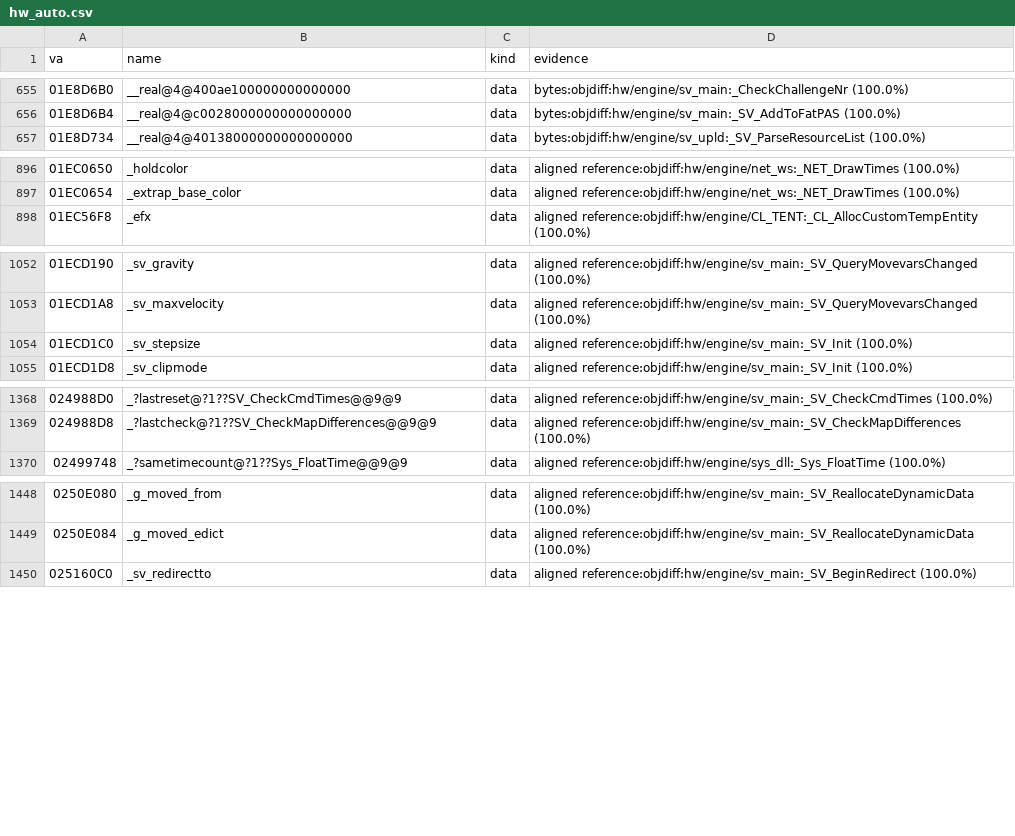
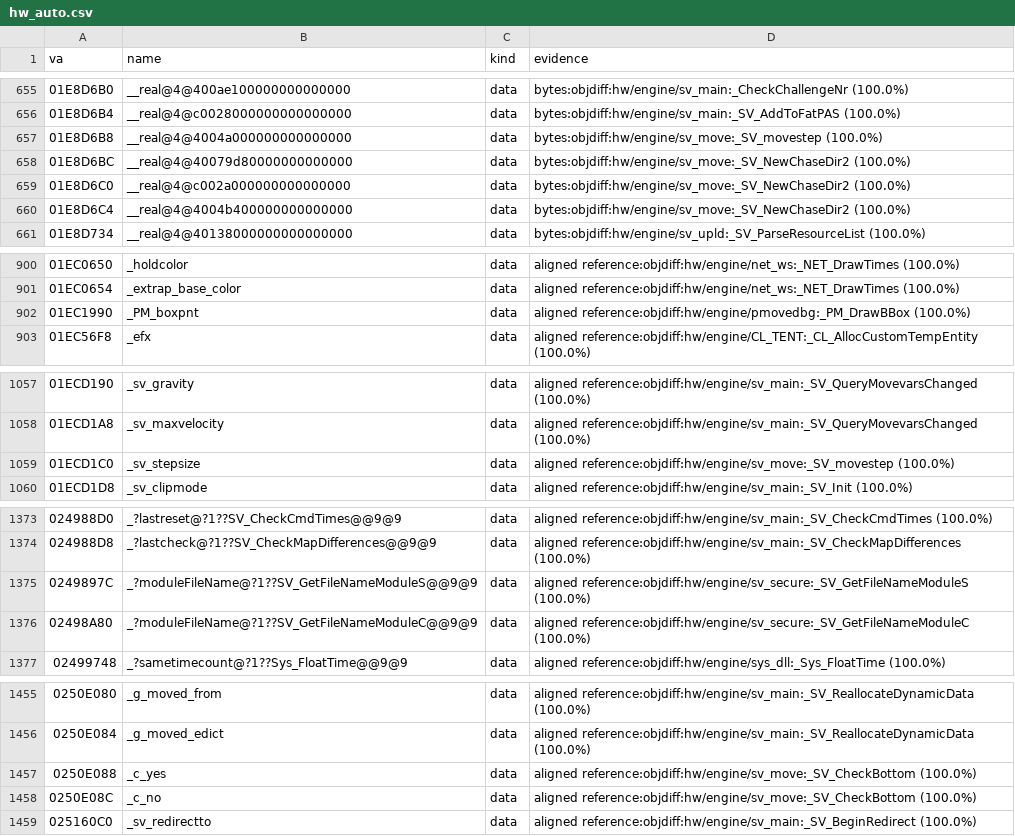
Before and after one commit to caixax/DeCoF, a CSV file: tools/symbols/hw_auto.csv, drawn as a sheet; only a part is shown, gaps mark what is left out.

Commit message:
hw: names harvested from pmovedbg.c, sv_secure.c, pmove.c and sv_move.c

```diff
--- a/tools/symbols/hw_auto.csv
+++ b/tools/symbols/hw_auto.csv
@@ -656,2 +656,6 @@ va,name,kind,evidence
 01E8D6B4,__real@4@c0028000000000000000,data,bytes:objdiff:hw/engine/sv_main:_SV_AddToFatPAS (100.0%)
+01E8D6B8,__real@4@4004a000000000000000,data,bytes:objdiff:hw/engine/sv_move:_SV_movestep (100.0%)
+01E8D6BC,__real@4@40079d80000000000000,data,bytes:objdiff:hw/engine/sv_move:_SV_NewChaseDir2 (100.0%)
+01E8D6C0,__real@4@c002a000000000000000,data,bytes:objdiff:hw/engine/sv_move:_SV_NewChaseDir2 (100.0%)
+01E8D6C4,__real@4@4004b400000000000000,data,bytes:objdiff:hw/engine/sv_move:_SV_NewChaseDir2 (100.0%)
 01E8D734,__real@4@40138000000000000000,data,bytes:objdiff:hw/engine/sv_upld:_SV_ParseResourceList (100.0%)
@@ -897,2 +901,3 @@ va,name,kind,evidence
 01EC0654,_extrap_base_color,data,aligned reference:objdiff:hw/engine/net_ws:_NET_DrawTimes (100.0%)
+01EC1990,_PM_boxpnt,data,aligned reference:objdiff:hw/engine/pmovedbg:_PM_DrawBBox (100.0%)
 01EC56F8,_efx,data,aligned reference:objdiff:hw/engine/CL_TENT:_CL_AllocCustomTempEntity (100.0%)
@@ -1053,3 +1058,3 @@ va,name,kind,evidence
 01ECD1A8,_sv_maxvelocity,data,aligned reference:objdiff:hw/engine/sv_main:_SV_QueryMovevarsChanged (100.0%)
-01ECD1C0,_sv_stepsize,data,aligned reference:objdiff:hw/engine/sv_main:_SV_Init (100.0%)
+01ECD1C0,_sv_stepsize,data,aligned reference:objdiff:hw/engine/sv_move:_SV_movestep (100.0%)
 01ECD1D8,_sv_clipmode,data,aligned reference:objdiff:hw/engine/sv_main:_SV_Init (100.0%)
@@ -1369,2 +1374,4 @@ va,name,kind,evidence
 024988D8,_?lastcheck@?1??SV_CheckMapDifferences@@9@9,data,aligned reference:objdiff:hw/engine/sv_main:_SV_CheckMapDifferences (100.0%)
+0249897C,_?moduleFileName@?1??SV_GetFileNameModuleS@@9@9,data,aligned reference:objdiff:hw/engine/sv_secure:_SV_GetFileNameModuleS (100.0%)
+02498A80,_?moduleFileName@?1??SV_GetFileNameModuleC@@9@9,data,aligned reference:objdiff:hw/engine/sv_secure:_SV_GetFileNameModuleC (100.0%)
 02499748,_?sametimecount@?1??Sys_FloatTime@@9@9,data,aligned reference:objdiff:hw/engine/sys_dll:_Sys_FloatTime (100.0%)
@@ -1449,2 +1456,4 @@ va,name,kind,evidence
 0250E084,_g_moved_edict,data,aligned reference:objdiff:hw/engine/sv_main:_SV_ReallocateDynamicData (100.0%)
+0250E088,_c_yes,data,aligned reference:objdiff:hw/engine/sv_move:_SV_CheckBottom (100.0%)
+0250E08C,_c_no,data,aligned reference:objdiff:hw/engine/sv_move:_SV_CheckBottom (100.0%)
 025160C0,_sv_redirectto,data,aligned reference:objdiff:hw/engine/sv_main:_SV_BeginRedirect (100.0%)
```
